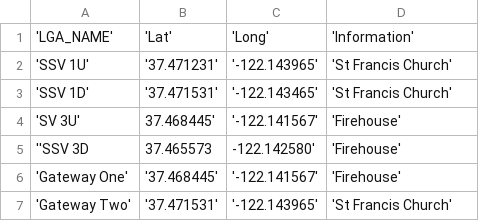
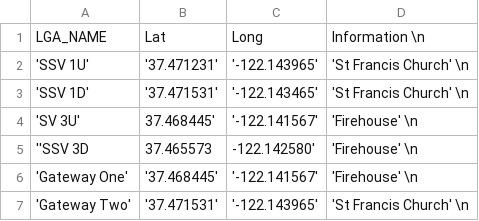
Before and after one commit to drewcssv/ssvaq, a CSV file: CSVTest2.csv, drawn as a sheet.

Commit message:
Update CSVTest2.csv

```diff
--- a/CSVTest2.csv
+++ b/CSVTest2.csv
@@ -1,7 +1,7 @@
-'LGA_NAME', 'Lat', 'Long', 'Information'
-'SSV 1U', '37.471231', '-122.143965', 'St Francis Church'
-'SSV 1D', '37.471531', '-122.143465', 'St Francis Church'
-'SV 3U', 37.468445', '-122.141567', 'Firehouse'
-''SSV 3D, 37.465573, -122.142580', 'Firehouse'
-'Gateway One', '37.468445', '-122.141567', 'Firehouse'
-'Gateway Two', '37.471531', '-122.143965', 'St Francis Church'
+LGA_NAME, Lat, Long, Information \n
+'SSV 1U', '37.471231', '-122.143965', 'St Francis Church' \n
+'SSV 1D', '37.471531', '-122.143465', 'St Francis Church' \n
+'SV 3U', 37.468445', '-122.141567', 'Firehouse' \n
+''SSV 3D, 37.465573, -122.142580', 'Firehouse' \n
+'Gateway One', '37.468445', '-122.141567', 'Firehouse' \n
+'Gateway Two', '37.471531', '-122.143965', 'St Francis Church' \n
```
